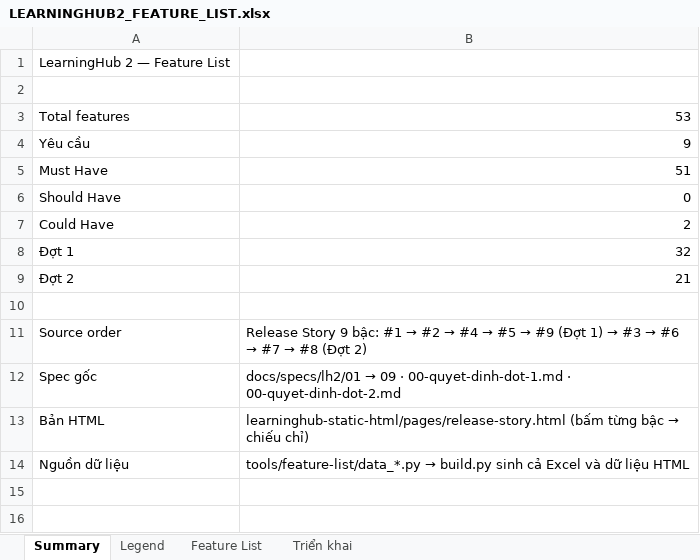
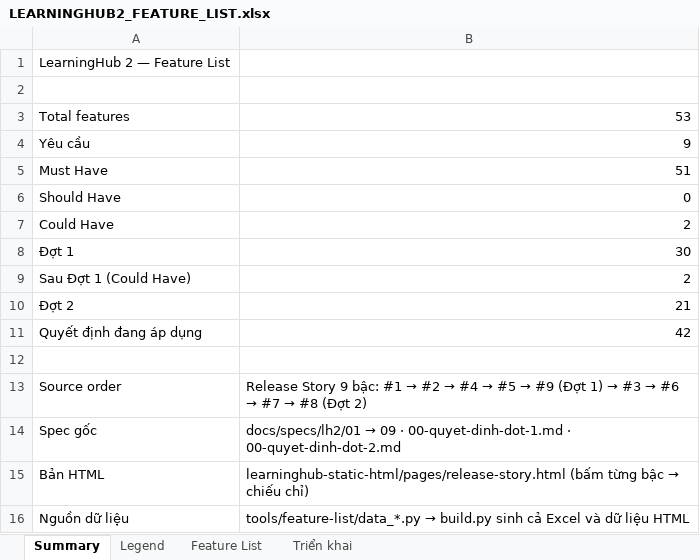
Before and after one commit to nguyennhuquynh26298-crypto/learninghub2-prototype, an Excel workbook: LEARNINGHUB2_FEATURE_LIST.xlsx, sheet Summary, drawn as a sheet; values as stored, in another font and other column widths than the file's, no borders; the diff names each change by its address in the sheet, - before the commit and + after, or states it on an @@ line.

```diff
--- a/LEARNINGHUB2_FEATURE_LIST.xlsx (sheet Summary)
+++ b/LEARNINGHUB2_FEATURE_LIST.xlsx (sheet Summary)
-B8: 32
+B8: 30
+row 9: Sau Đợt 1 (Could Have) | 2
+row 11: Quyết định đang áp dụng | 42
```
Also changed, not shown: sheet Triển khai, sheet Feature List, 1 other file.
